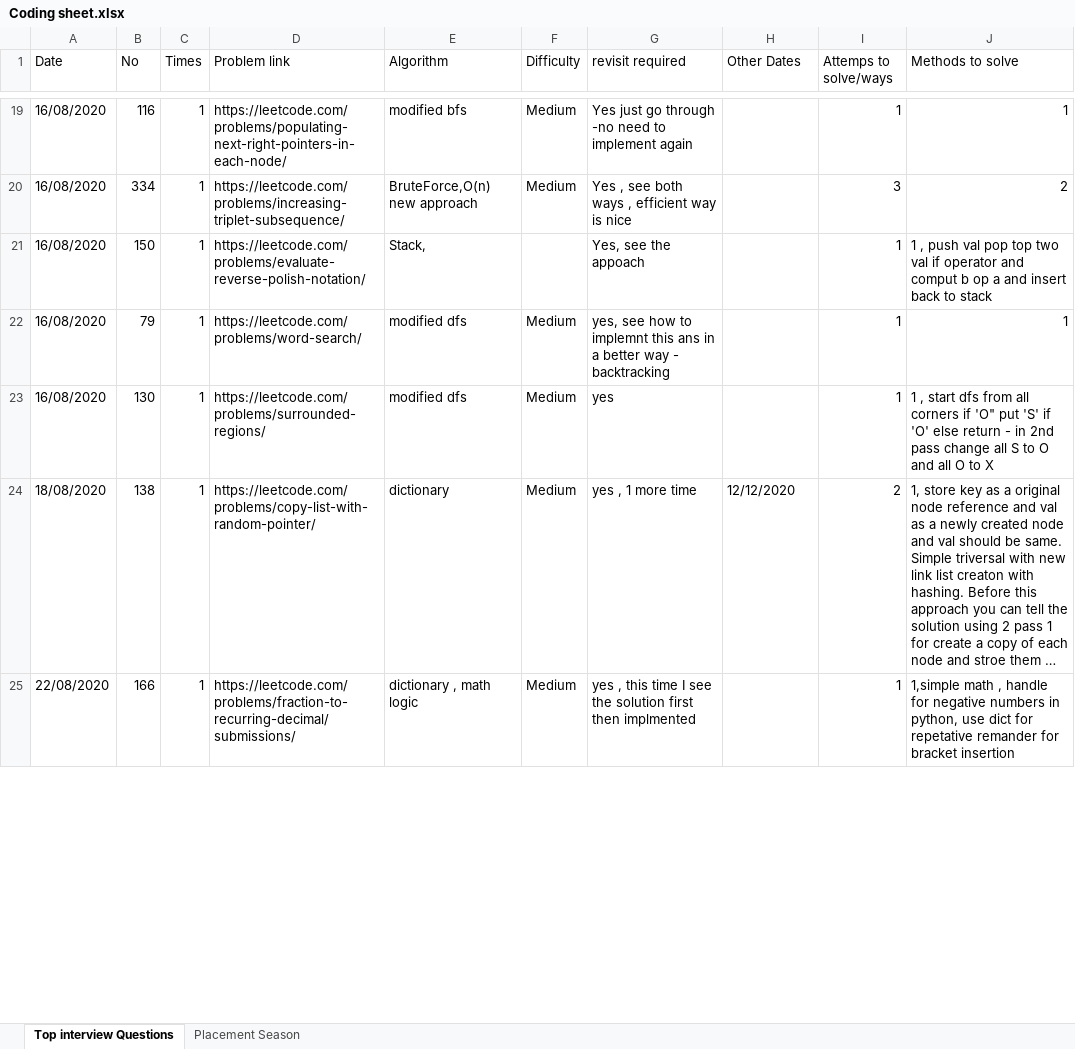
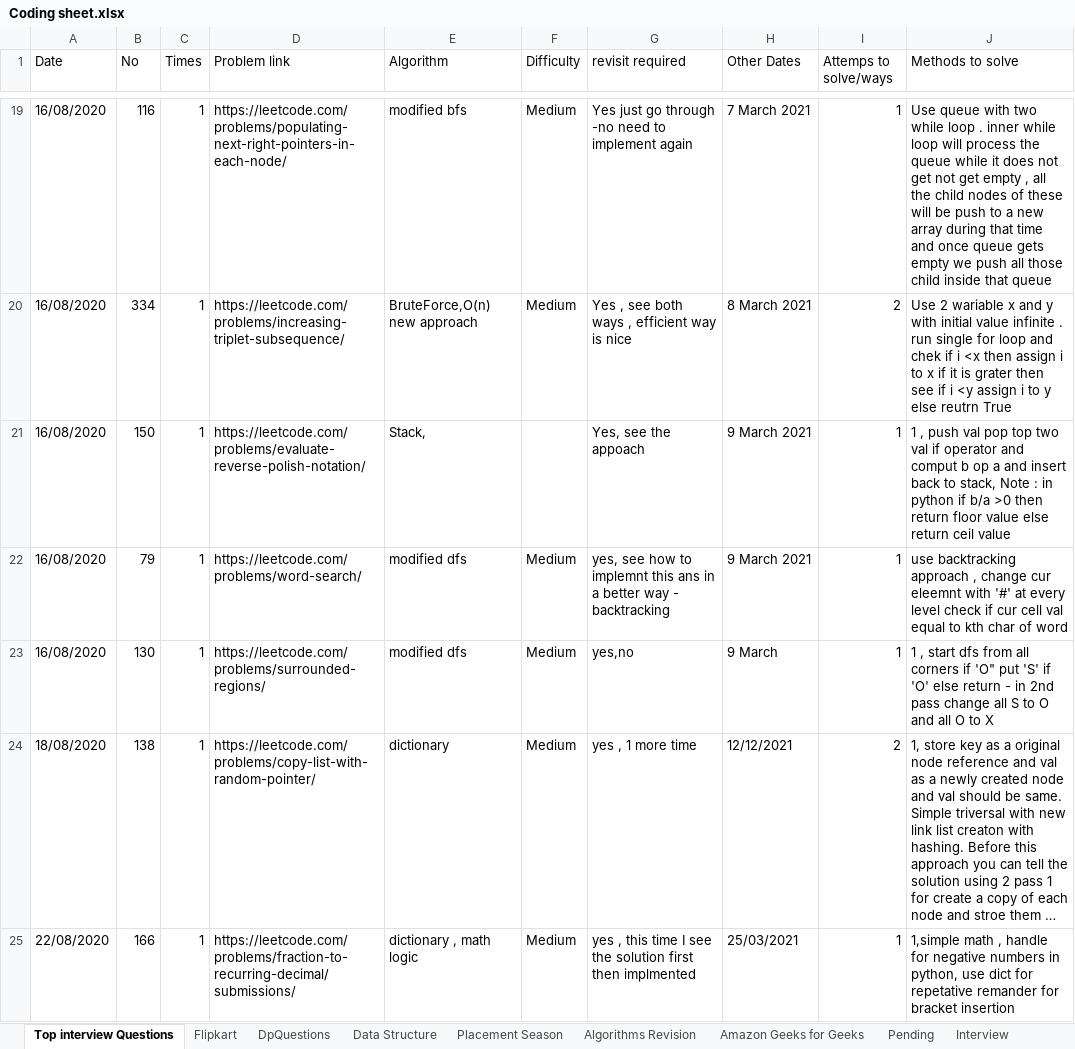
Before and after one commit to mohitsinghnegi1/CodingQuestions, an Excel workbook: Coding sheet.xlsx, sheet Top interview Questions, drawn as a sheet; only a part is shown, gaps mark what is left out; long unchanged cells end in …; values as stored, in another font and other column widths than the file's, no cell formats; charts and pictures not drawn; the diff covers the shown part only; the diff names each change by its address in the sheet, - before the commit and + after, or states it on an @@ line.

```diff
--- a/Coding sheet.xlsx (sheet Top interview Questions)
+++ b/Coding sheet.xlsx (sheet Top interview Questions)
+sheet tab: Flipkart
+sheet tab: DpQuestions
+sheet tab: Data Structure
+sheet tab: Algorithms Revision
+sheet tab: Amazon Geeks for Geeks
+sheet tab: Pending
+sheet tab: Interview
-H19 (Other Dates): (empty)
+H19 (Other Dates): 7 March 2021
-J19 (Methods to solve): 1
+J19 (Methods to solve): Use queue with two while loop . inner while loop will process the queue while it does not get not get empty , all the child nodes of these will be push to a new array during that time and once queue gets empty we push all those child inside that queue
-H20 (Other Dates): (empty)
+H20 (Other Dates): 8 March 2021
-I20 (Attemps to solve/ways): 3
+I20 (Attemps to solve/ways): 2
-J20 (Methods to solve): 2
+J20 (Methods to solve): Use 2 wariable x and y with initial value infinite . run single for loop and chek if i <x then assign i to x if it is grater then see if i <y assign i to y else reutrn True
-H21:H22 (Other Dates): (empty)
+H21:H22 (Other Dates): 9 March 2021
-J21 (Methods to solve): …back to stack
+J21 (Methods to solve): …back to stack, Note : in python if b/a >0 then return floor value else return ceil value
-J22 (Methods to solve): 1
+J22 (Methods to solve): use backtracking approach , change cur eleemnt with '#' at every level check if cur cell val equal to kth char of word
-G23 (revisit required): yes
+G23 (revisit required): yes,no
-H23 (Other Dates): (empty)
+H23 (Other Dates): 9 March
-H24 (Other Dates): 12/12/2020
+H24 (Other Dates): 12/12/2021
-H25 (Other Dates): (empty)
+H25 (Other Dates): 25/03/2021
```
Also changed, not shown: 61 added rows and 89 edited cells elsewhere in this sheet, sheet Placement Season, cell formats, charts or pictures, 1 other file.
